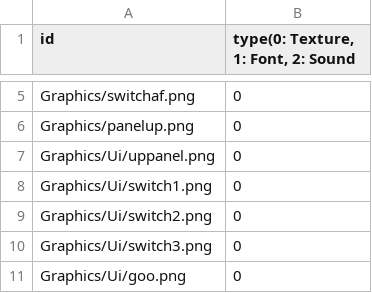
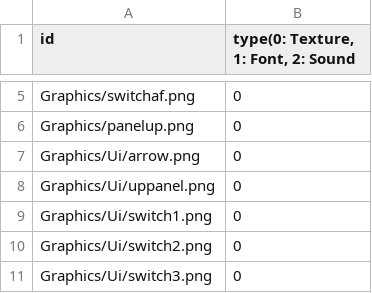
Before and after one commit to sowsky/Portal, a CSV file: sfml-template-bin/Resources.csv, drawn as a sheet; only a part is shown, gaps mark what is left out; the shorter side is filled out with more unchanged rows; the diff names each change by its address in the sheet, - before the commit and + after, or states it on an @@ line.

```diff
--- a/sfml-template-bin/Resources.csv
+++ b/sfml-template-bin/Resources.csv
+row 7: Graphics/Ui/arrow.png | 0
```
Also changed, not shown: 4 other files.
